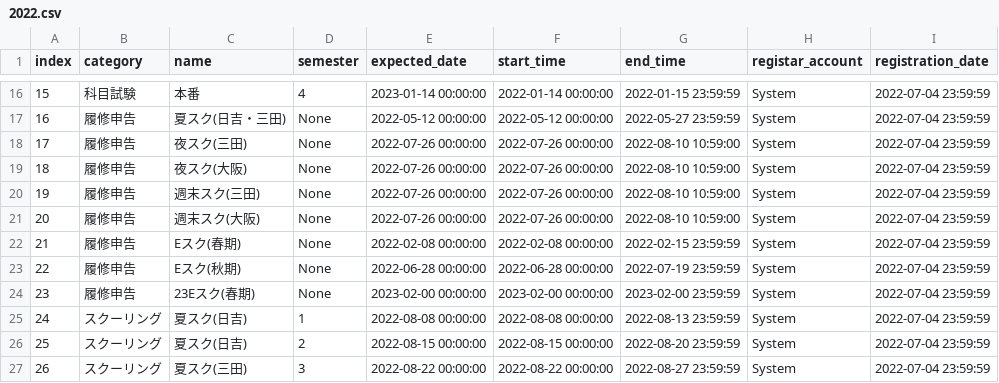
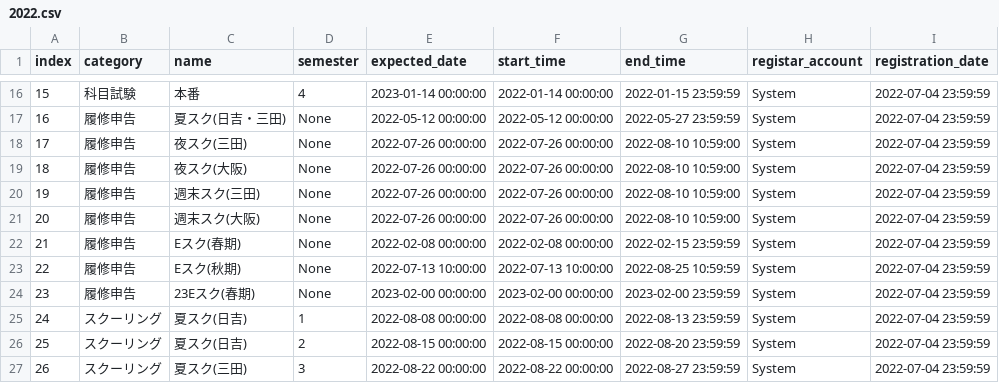
Before and after one commit to kcc-event-notify-bot/event-list, a CSV file: 2022.csv, drawn as a sheet; only a part is shown, gaps mark what is left out.

Commit message:
Update 2022.csv

```diff
--- a/2022.csv
+++ b/2022.csv
@@ -22,3 +22,3 @@ index,category,name,semester,expected_date,start_time,end_time,registar_account,
 21,履修申告,Eスク(春期),None,2022-02-08 00:00:00,2022-02-08 00:00:00,2022-02-15 23:59:59,System,2022-07-04 23:59:59
-22,履修申告,Eスク(秋期),None,2022-06-28 00:00:00,2022-06-28 00:00:00,2022-07-19 23:59:59,System,2022-07-04 23:59:59
+22,履修申告,Eスク(秋期),None,2022-07-13 10:00:00,2022-07-13 10:00:00,2022-08-25 10:59:59,System,2022-07-04 23:59:59
 23,履修申告,23Eスク(春期),None,2023-02-00 00:00:00,2023-02-00 00:00:00,2023-02-00 23:59:59,System,2022-07-04 23:59:59
```
